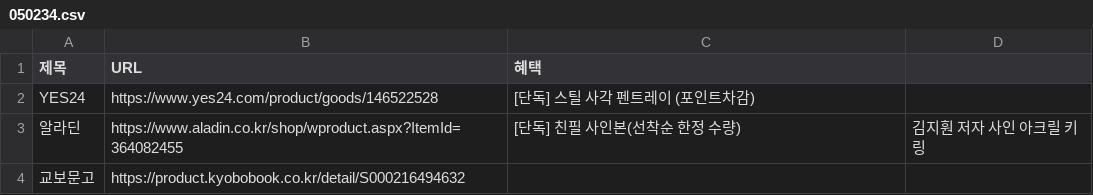
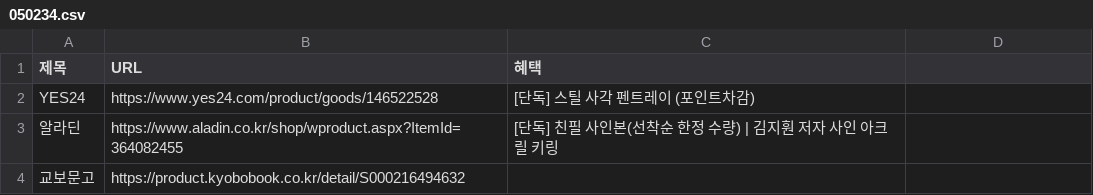
Before and after one commit to gbeco/momsmind, a CSV file: 050234.csv, drawn as a sheet.

Commit message:
Updated CSV file - 2025-05-13T23:01:46.624Z

```diff
--- a/050234.csv
+++ b/050234.csv
@@ -2,3 +2,3 @@
 YES24,https://www.yes24.com/product/goods/146522528,[단독] 스틸 사각 펜트레이 (포인트차감)
-알라딘,https://www.aladin.co.kr/shop/wproduct.aspx?ItemId=364082455,[단독] 친필 사인본(선착순 한정 수량), 김지훤 저자 사인 아크릴 키링
+알라딘,https://www.aladin.co.kr/shop/wproduct.aspx?ItemId=364082455,[단독] 친필 사인본(선착순 한정 수량) | 김지훤 저자 사인 아크릴 키링
 교보문고,https://product.kyobobook.co.kr/detail/S000216494632,
```
